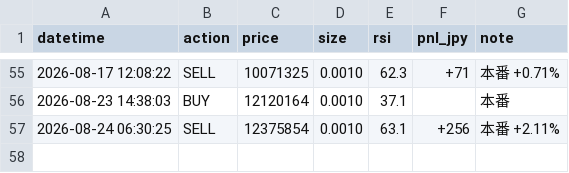
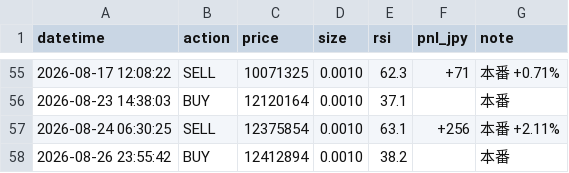
Before and after one commit to IBMA-droid/Repository-name-btc-auto-trader, a CSV file: bot/trade_log.csv, drawn as a sheet; only a part is shown, gaps mark what is left out.

```diff
--- a/bot/trade_log.csv
+++ b/bot/trade_log.csv
@@ -57 +57,2 @@ datetime,action,price,size,rsi,pnl_jpy,note
 2026-08-24 06:30:25,SELL,12375854,0.0010,63.1,+256,本番 +2.11%
+2026-08-26 23:55:42,BUY,12412894,0.0010,38.2,,本番
```
Also changed, not shown: 1 other file.
